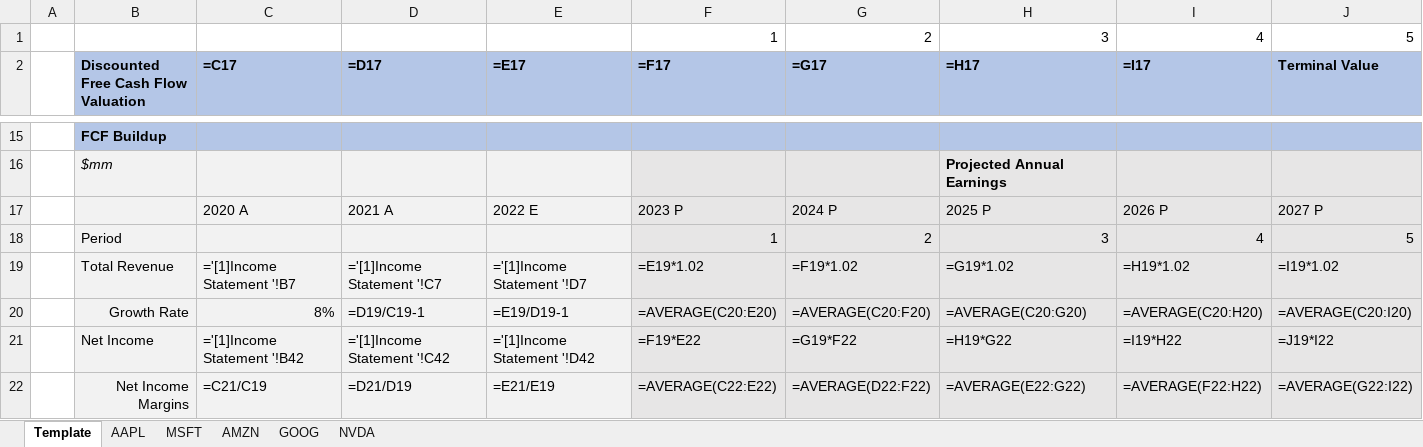
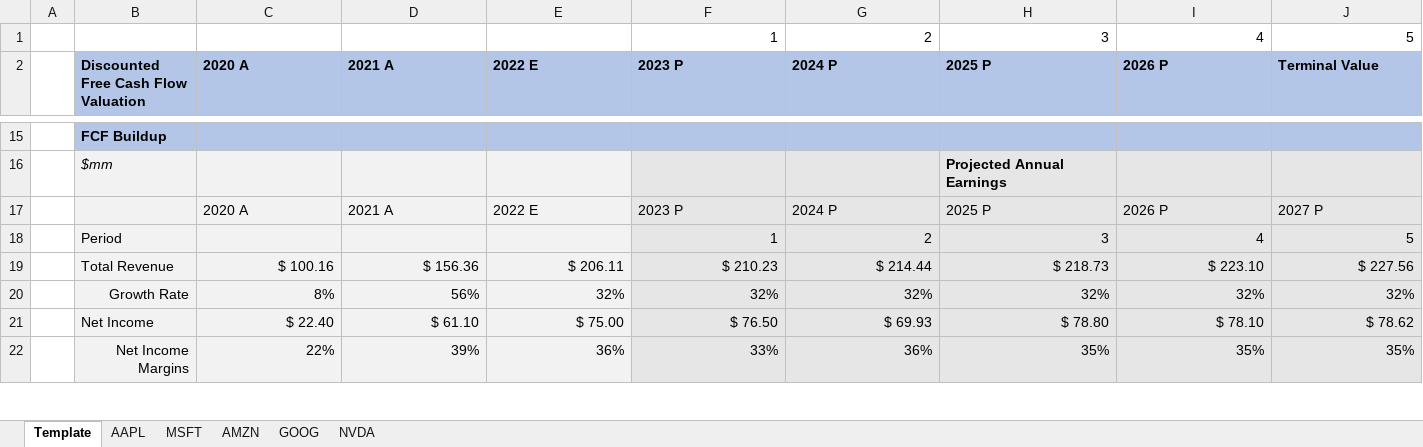
Before and after one commit to larry-lime/pyfinny, an Excel workbook: resources/dcf.xlsx, sheet Template, drawn as a sheet; only a part is shown, gaps mark what is left out; values as stored, in another font and other column widths than the file's, no borders; formulas without a stored value are shown as written; the diff covers the shown part only; the diff names each change by its address in the sheet, - before the commit and + after, or states it on an @@ line.

```diff
--- a/resources/dcf.xlsx (sheet Template)
+++ b/resources/dcf.xlsx (sheet Template)
-C2: =C17
+C2: 2020 A
-D2: =D17
+D2: 2021 A
-E2: =E17
+E2: 2022 E
-F2: =F17
+F2: 2023 P
-G2: =G17
+G2: 2024 P
-H2: =H17
+H2: 2025 P
-I2: =I17
+I2: 2026 P
-C19 (2020 A): ='[1]Income Statement '!B7
+C19 (2020 A): $ 100.16
-D19 (2021 A): ='[1]Income Statement '!C7
+D19 (2021 A): $ 156.36
-E19 (2022 E): ='[1]Income Statement '!D7
+E19 (2022 E): $ 206.11
-F19 (2023 P): =E19*1.02
+F19 (2023 P): $ 210.23
-G19 (2024 P): =F19*1.02
+G19 (2024 P): $ 214.44
-H19 (2025 P): =G19*1.02
+H19 (2025 P): $ 218.73
-I19 (2026 P): =H19*1.02
+I19 (2026 P): $ 223.10
-J19 (Terminal Value): =I19*1.02
+J19 (Terminal Value): $ 227.56
-D20 (2021 A): =D19/C19-1
+D20 (2021 A): 56%
-E20 (2022 E): =E19/D19-1
+E20 (2022 E): 32%
-F20 (2023 P): =AVERAGE(C20:E20)
+F20 (2023 P): 32%
-G20 (2024 P): =AVERAGE(C20:F20)
+G20 (2024 P): 32%
-H20 (2025 P): =AVERAGE(C20:G20)
+H20 (2025 P): 32%
-I20 (2026 P): =AVERAGE(C20:H20)
+I20 (2026 P): 32%
-J20 (Terminal Value): =AVERAGE(C20:I20)
+J20 (Terminal Value): 32%
-C21 (2020 A): ='[1]Income Statement '!B42
+C21 (2020 A): $ 22.40
-D21 (2021 A): ='[1]Income Statement '!C42
+D21 (2021 A): $ 61.10
-E21 (2022 E): ='[1]Income Statement '!D42
+E21 (2022 E): $ 75.00
-F21 (2023 P): =F19*E22
+F21 (2023 P): $ 76.50
-G21 (2024 P): =G19*F22
+G21 (2024 P): $ 69.93
-H21 (2025 P): =H19*G22
+H21 (2025 P): $ 78.80
-I21 (2026 P): =I19*H22
+I21 (2026 P): $ 78.10
-J21 (Terminal Value): =J19*I22
+J21 (Terminal Value): $ 78.62
-C22 (2020 A): =C21/C19
+C22 (2020 A): 22%
-D22 (2021 A): =D21/D19
+D22 (2021 A): 39%
-E22 (2022 E): =E21/E19
+E22 (2022 E): 36%
-F22 (2023 P): =AVERAGE(C22:E22)
+F22 (2023 P): 33%
-G22 (2024 P): =AVERAGE(D22:F22)
+G22 (2024 P): 36%
-H22 (2025 P): =AVERAGE(E22:G22)
+H22 (2025 P): 35%
-I22 (2026 P): =AVERAGE(F22:H22)
+I22 (2026 P): 35%
-J22 (Terminal Value): =AVERAGE(G22:I22)
+J22 (Terminal Value): 35%
```
Also changed, not shown: 1 added row, 1 removed row and 83 edited cells elsewhere in this sheet, sheet NVDA, sheet AMZN, sheet AAPL, sheet GOOG, sheet MSFT, 1 other file.
